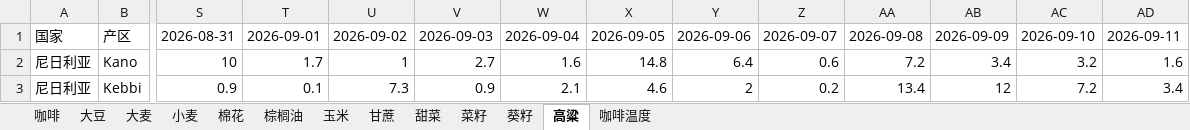
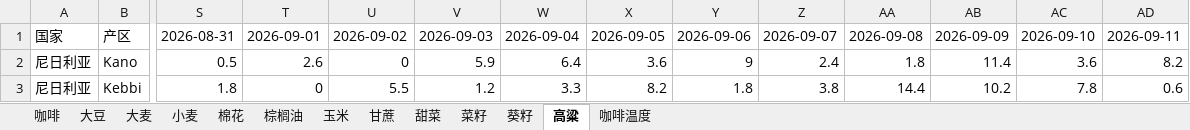
Before and after one commit to 2368846312-oss/ag-weather, an Excel workbook: 全球农产品降水数据_最新.xlsx, sheet 高粱, drawn as a sheet; only a part is shown, gaps mark what is left out; values as stored, in another font and other column widths than the file's, no cell formats; the diff covers the shown part only; the diff names each change by its address in the sheet, - before the commit and + after, or states it on an @@ line.

```diff
--- a/全球农产品降水数据_最新.xlsx (sheet 高粱)
+++ b/全球农产品降水数据_最新.xlsx (sheet 高粱)
-S2: 10
+S2: 0.5
-T2: 1.7
+T2: 2.6
-U2: 1
+U2: 0
-V2: 2.7
+V2: 5.9
-W2: 1.6
+W2: 6.4
-X2: 14.8
+X2: 3.6
-Y2: 6.4
+Y2: 9
-Z2: 0.6
+Z2: 2.4
-AA2: 7.2
+AA2: 1.8
-AB2: 3.4
+AB2: 11.4
-AC2: 3.2
+AC2: 3.6
-AD2: 1.6
+AD2: 8.2
-S3: 0.9
+S3: 1.8
-T3: 0.1
+T3: 0
-U3: 7.3
+U3: 5.5
-V3: 0.9
+V3: 1.2
-W3: 2.1
+W3: 3.3
-X3: 4.6
+X3: 8.2
-Y3: 2
+Y3: 1.8
-Z3: 0.2
+Z3: 3.8
-AA3: 13.4
+AA3: 14.4
-AB3: 12
+AB3: 10.2
-AC3: 7.2
+AC3: 7.8
-AD3: 3.4
+AD3: 0.6
```
Also changed, not shown: 4 added rows, 4 removed rows and 191 edited cells elsewhere in this sheet, sheet 玉米, sheet 小麦, sheet 大豆, sheet 菜籽, sheet 咖啡温度, sheet 葵籽, 6 more sheets, cell formats, VHI_Data/VHI_最近6周汇总.xlsx.
